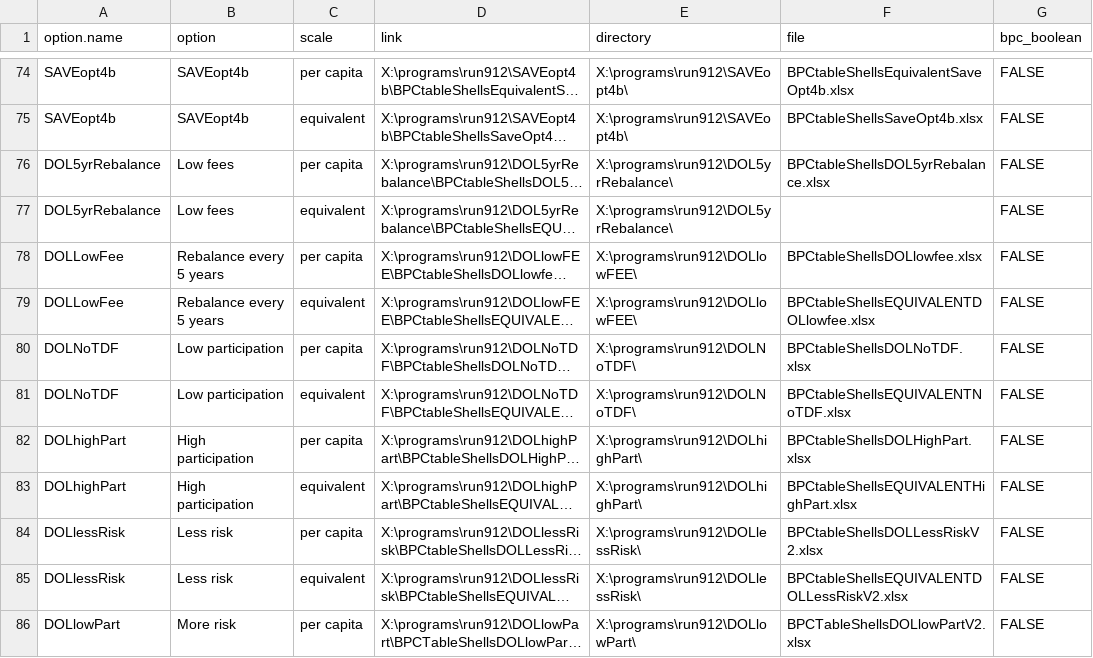
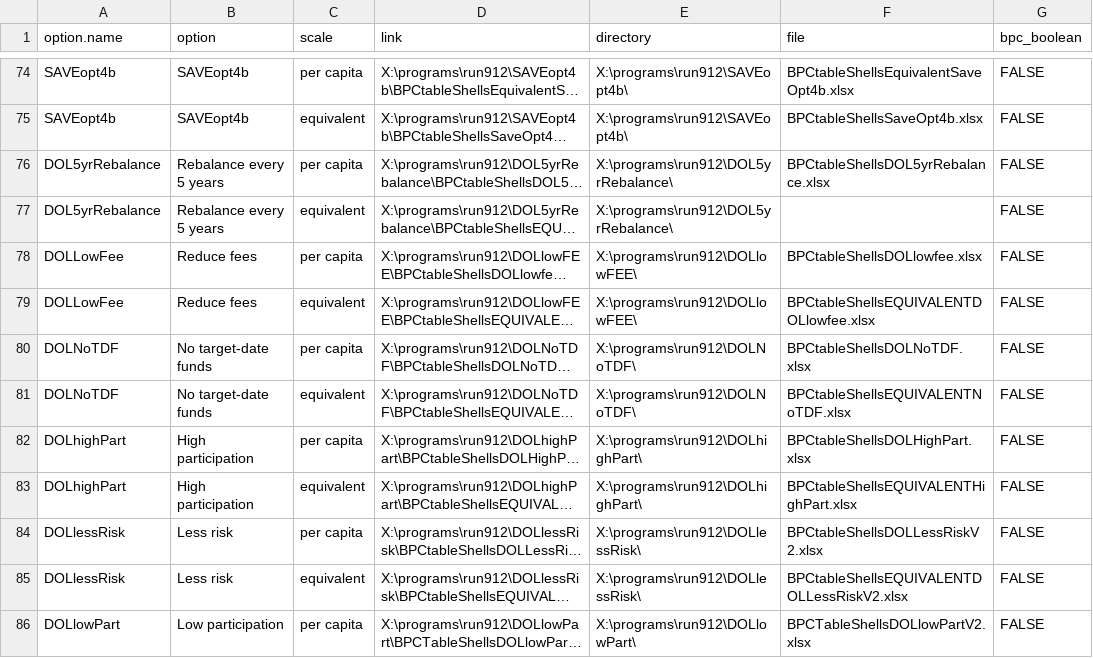
Before and after one commit to UrbanInstitute/dynasim-shiny4, a CSV file: options-guide.csv, drawn as a sheet; only a part is shown, gaps mark what is left out; long unchanged cells end in …; the diff covers the shown part only; the diff names each change by its address in the sheet, - before the commit and + after, or states it on an @@ line.

```diff
--- a/options-guide.csv
+++ b/options-guide.csv
-B76:B77 (option): Low fees
+B76:B77 (option): Rebalance every 5 years
-B78:B79 (option): Rebalance every 5 years
+B78:B79 (option): Reduce fees
-B80:B81 (option): Low participation
+B80:B81 (option): No target-date funds
-B86 (option): More risk
+B86 (option): Low participation
```
Also changed, not shown: 7 edited cells elsewhere in this file, data/percent-with-income.csv, text/option.csv, 3 other files.
